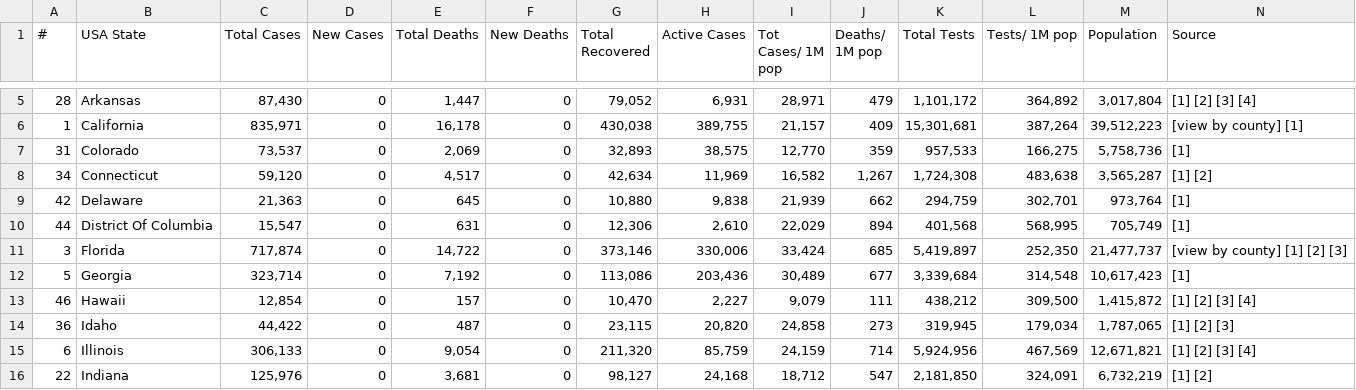
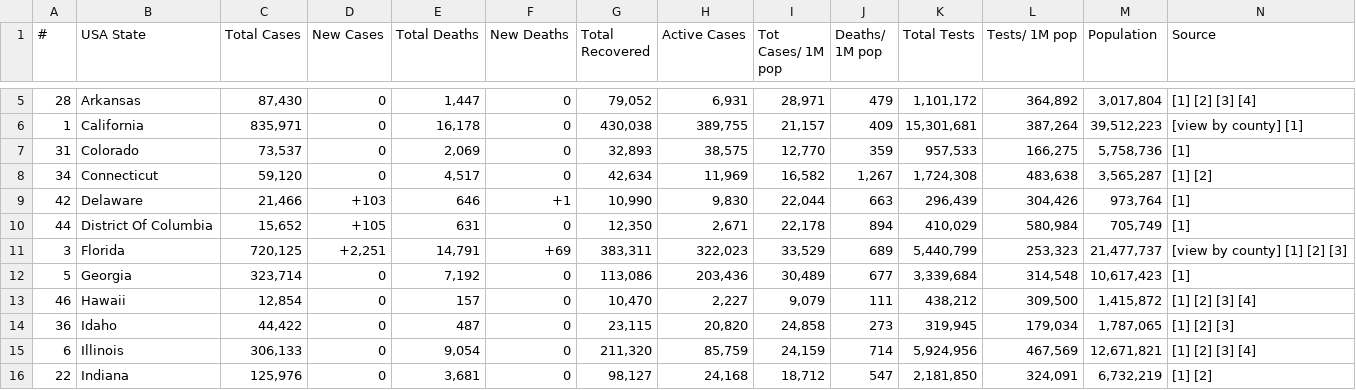
Before and after one commit to alexdmckee/corona-parser, a CSV file: casesUSAStates.csv, drawn as a sheet; only a part is shown, gaps mark what is left out; the diff covers the shown part only; the diff names each change by its address in the sheet, - before the commit and + after, or states it on an @@ line.

```diff
--- a/casesUSAStates.csv
+++ b/casesUSAStates.csv
-C9 (Total Cases): 21,363
+C9 (Total Cases): 21,466
-D9 (New Cases): 0
+D9 (New Cases): +103
-E9 (Total Deaths): 645
+E9 (Total Deaths): 646
-F9 (New Deaths): 0
+F9 (New Deaths): +1
-G9 (Total Recovered): 10,880
+G9 (Total Recovered): 10,990
-H9 (Active Cases): 9,838
+H9 (Active Cases): 9,830
-I9 (Tot Cases/ 1M pop): 21,939
+I9 (Tot Cases/ 1M pop): 22,044
-J9 (Deaths/ 1M pop): 662
+J9 (Deaths/ 1M pop): 663
-K9 (Total Tests): 294,759
+K9 (Total Tests): 296,439
-L9 (Tests/ 1M pop): 302,701
+L9 (Tests/ 1M pop): 304,426
-C10 (Total Cases): 15,547
+C10 (Total Cases): 15,652
-D10 (New Cases): 0
+D10 (New Cases): +105
-G10 (Total Recovered): 12,306
+G10 (Total Recovered): 12,350
-H10 (Active Cases): 2,610
+H10 (Active Cases): 2,671
-I10 (Tot Cases/ 1M pop): 22,029
+I10 (Tot Cases/ 1M pop): 22,178
-K10 (Total Tests): 401,568
+K10 (Total Tests): 410,029
-L10 (Tests/ 1M pop): 568,995
+L10 (Tests/ 1M pop): 580,984
-C11 (Total Cases): 717,874
+C11 (Total Cases): 720,125
-D11 (New Cases): 0
+D11 (New Cases): +2,251
-E11 (Total Deaths): 14,722
+E11 (Total Deaths): 14,791
-F11 (New Deaths): 0
+F11 (New Deaths): +69
-G11 (Total Recovered): 373,146
+G11 (Total Recovered): 383,311
-H11 (Active Cases): 330,006
+H11 (Active Cases): 322,023
-I11 (Tot Cases/ 1M pop): 33,424
+I11 (Tot Cases/ 1M pop): 33,529
-J11 (Deaths/ 1M pop): 685
+J11 (Deaths/ 1M pop): 689
-K11 (Total Tests): 5,419,897
+K11 (Total Tests): 5,440,799
-L11 (Tests/ 1M pop): 252,350
+L11 (Tests/ 1M pop): 253,323
```
Also changed, not shown: 1 added row, 1 removed row and 86 edited cells elsewhere in this file, casesWorld.csv, 2 other files.
